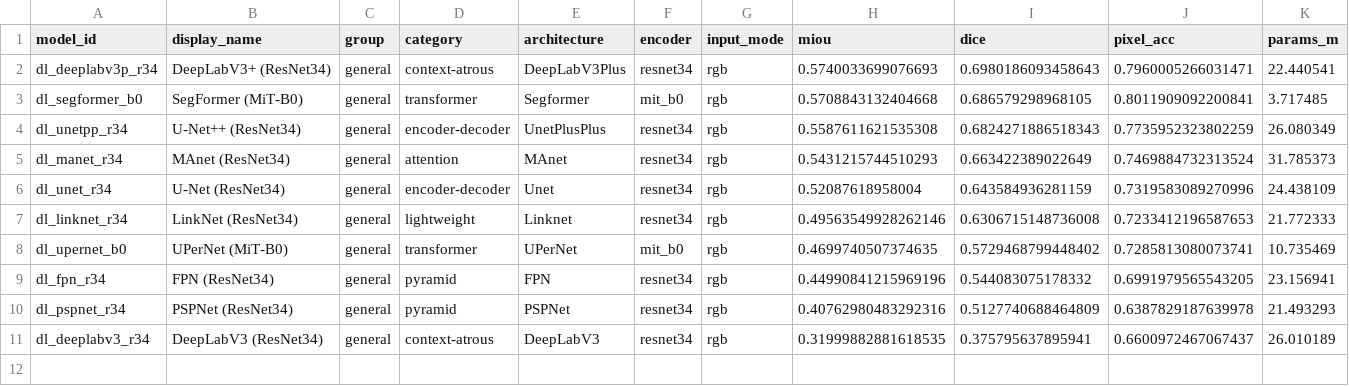
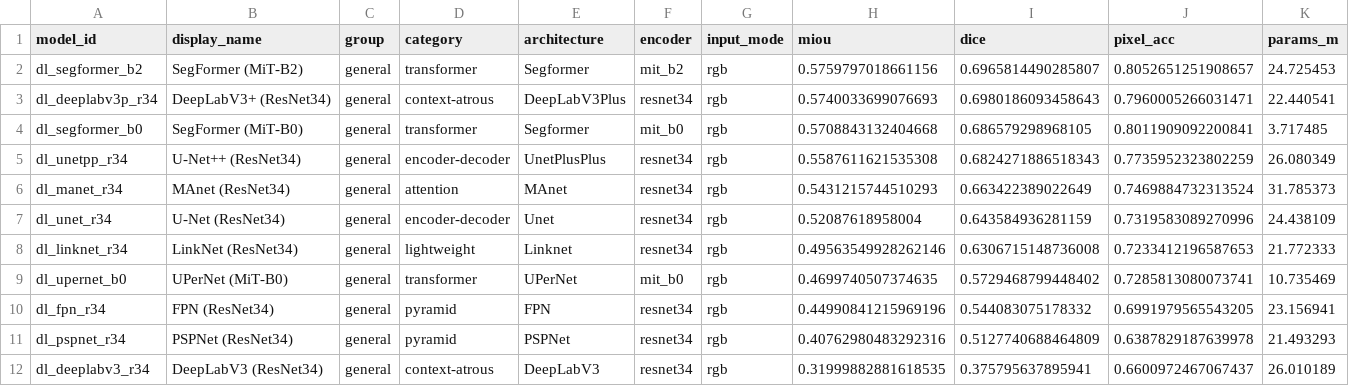
Before and after one commit to scientific-computing-user/amam-benchmark-site, a CSV file: repro/results/deep_survey/deep_general_summary.csv, drawn as a sheet; only a part is shown; rows hold the shown columns only; the diff names each change by its address in the sheet, - before the commit and + after, or states it on an @@ line.

```diff
--- a/repro/results/deep_survey/deep_general_summary.csv
+++ b/repro/results/deep_survey/deep_general_summary.csv
+row 2: dl_segformer_b2 | SegFormer (MiT-B2) | general | transformer | Segformer | mit_b2 | rgb | 0.5759797018661156 | 0.6965814490285807 | 0.8052651251908657 | 24.725453
```
Also changed, not shown: repro/results/deep_survey/deep_macro_over_subsets.csv, repro/results/deep_survey/deep_per_subset.csv, 4 other files.
